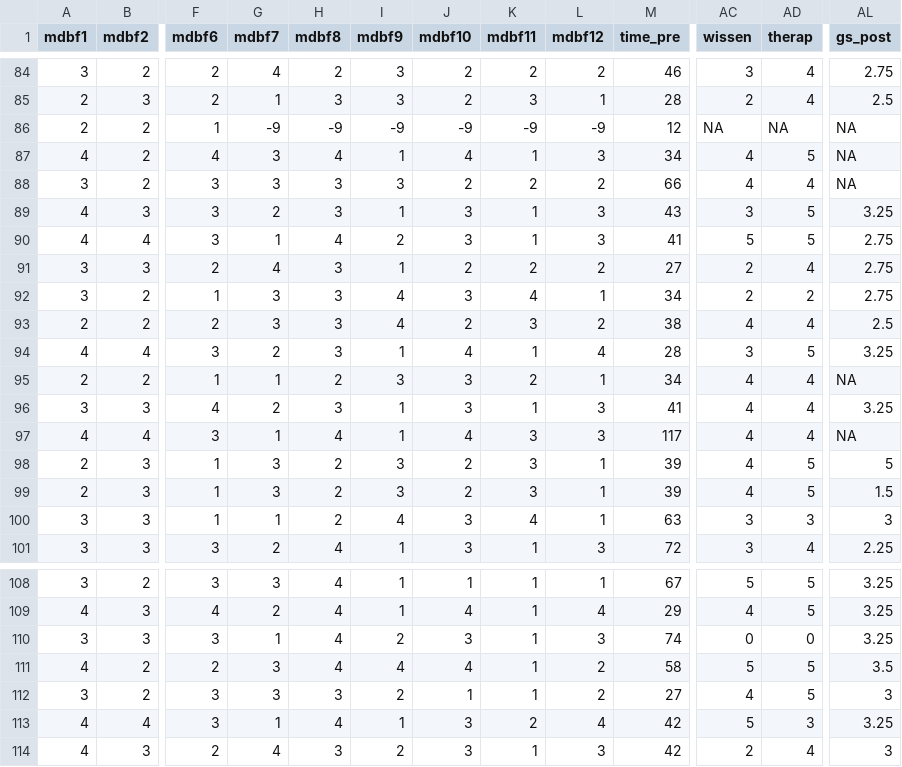
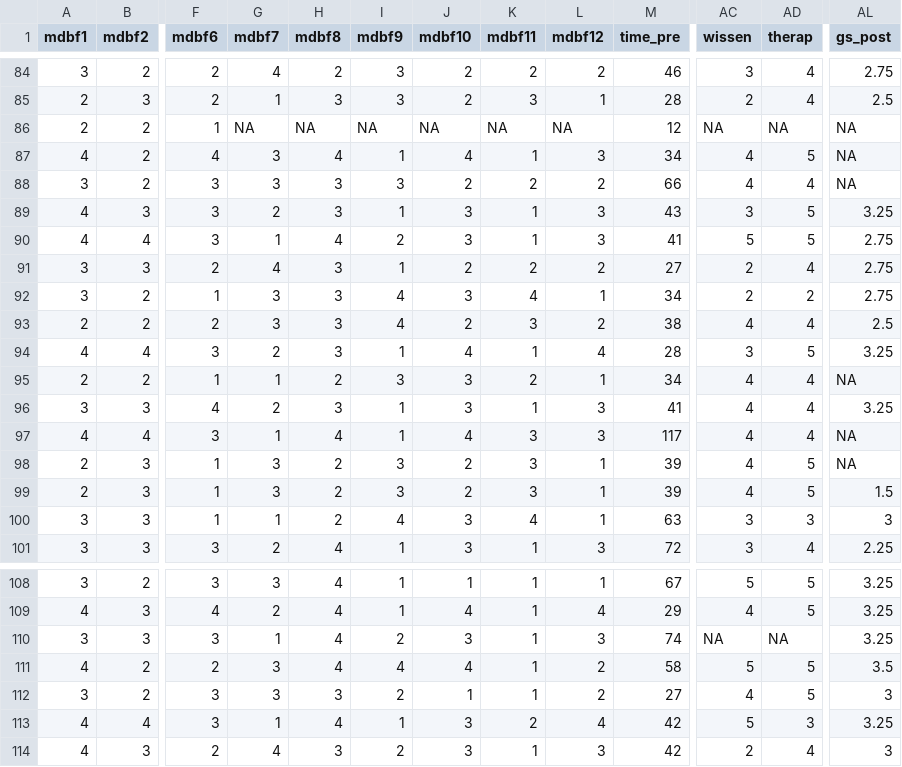
Before and after one commit to martscht/pandar, a CSV file: content/daten/fb24.csv, drawn as a sheet; only a part is shown, gaps mark what is left out; the diff names each change by its address in the sheet, - before the commit and + after, or states it on an @@ line.

```diff
--- a/content/daten/fb24.csv
+++ b/content/daten/fb24.csv
-G86 (mdbf7): -9
+G86 (mdbf7): NA
-H86 (mdbf8): -9
+H86 (mdbf8): NA
-I86 (mdbf9): -9
+I86 (mdbf9): NA
-J86 (mdbf10): -9
+J86 (mdbf10): NA
-K86 (mdbf11): -9
+K86 (mdbf11): NA
-L86 (mdbf12): -9
+L86 (mdbf12): NA
-AL98 (gs_post): 5
+AL98 (gs_post): NA
-AC110 (wissen): 0
+AC110 (wissen): NA
-AD110 (therap): 0
+AD110 (therap): NA
```
Also changed, not shown: 3 other files.
